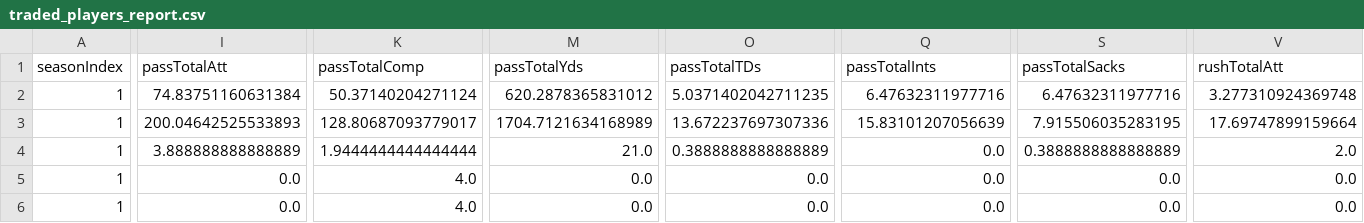
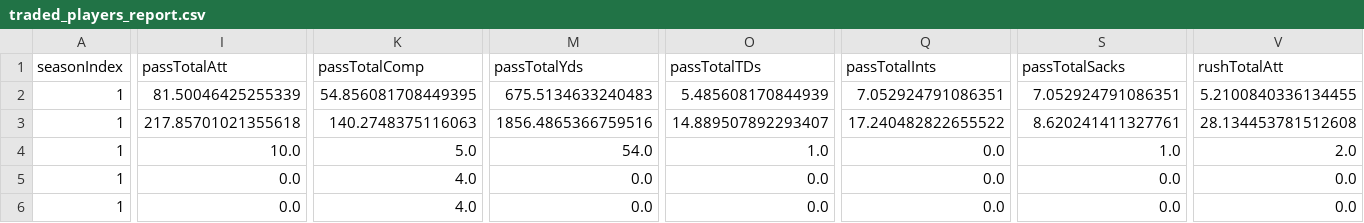
Before and after one commit to lespauI/mega_league, a CSV file: output/traded_players_report.csv, drawn as a sheet; only a part is shown, gaps mark what is left out; the diff covers the shown part only; the diff names each change by its address in the sheet, - before the commit and + after, or states it on an @@ line.

```diff
--- a/output/traded_players_report.csv
+++ b/output/traded_players_report.csv
-I2 (passTotalAtt): 74.83751160631384
+I2 (passTotalAtt): 81.50046425255339
-K2 (passTotalComp): 50.37140204271124
+K2 (passTotalComp): 54.856081708449395
-M2 (passTotalYds): 620.2878365831012
+M2 (passTotalYds): 675.5134633240483
-O2 (passTotalTDs): 5.0371402042711235
+O2 (passTotalTDs): 5.485608170844939
-Q2 (passTotalInts): 6.47632311977716
+Q2 (passTotalInts): 7.052924791086351
-S2 (passTotalSacks): 6.47632311977716
+S2 (passTotalSacks): 7.052924791086351
-V2 (rushTotalAtt): 3.277310924369748
+V2 (rushTotalAtt): 5.2100840336134455
-I3 (passTotalAtt): 200.04642525533893
+I3 (passTotalAtt): 217.85701021355618
-K3 (passTotalComp): 128.80687093779017
+K3 (passTotalComp): 140.2748375116063
-M3 (passTotalYds): 1704.7121634168989
+M3 (passTotalYds): 1856.4865366759516
-O3 (passTotalTDs): 13.672237697307336
+O3 (passTotalTDs): 14.889507892293407
-Q3 (passTotalInts): 15.83101207056639
+Q3 (passTotalInts): 17.240482822655522
-S3 (passTotalSacks): 7.915506035283195
+S3 (passTotalSacks): 8.620241411327761
-V3 (rushTotalAtt): 17.69747899159664
+V3 (rushTotalAtt): 28.134453781512608
-I4 (passTotalAtt): 3.888888888888889
+I4 (passTotalAtt): 10.0
-K4 (passTotalComp): 1.9444444444444444
+K4 (passTotalComp): 5.0
-M4 (passTotalYds): 21.0
+M4 (passTotalYds): 54.0
-O4 (passTotalTDs): 0.3888888888888889
+O4 (passTotalTDs): 1.0
-S4 (passTotalSacks): 0.3888888888888889
+S4 (passTotalSacks): 1.0
```
Also changed, not shown: 114 edited cells elsewhere in this file, MEGA_rankings.csv, output/player_team_stints.csv, 15 other files.
